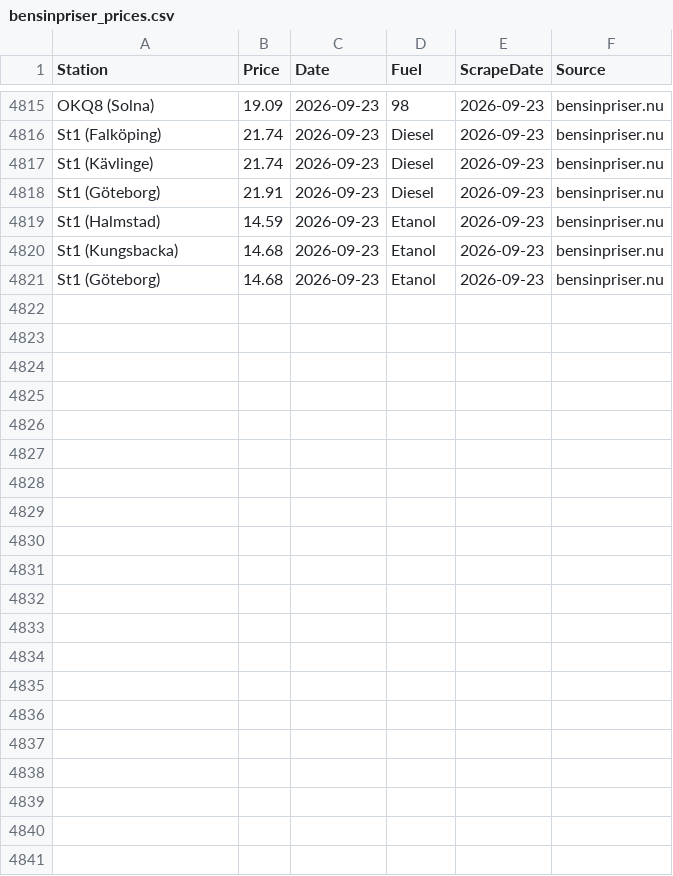
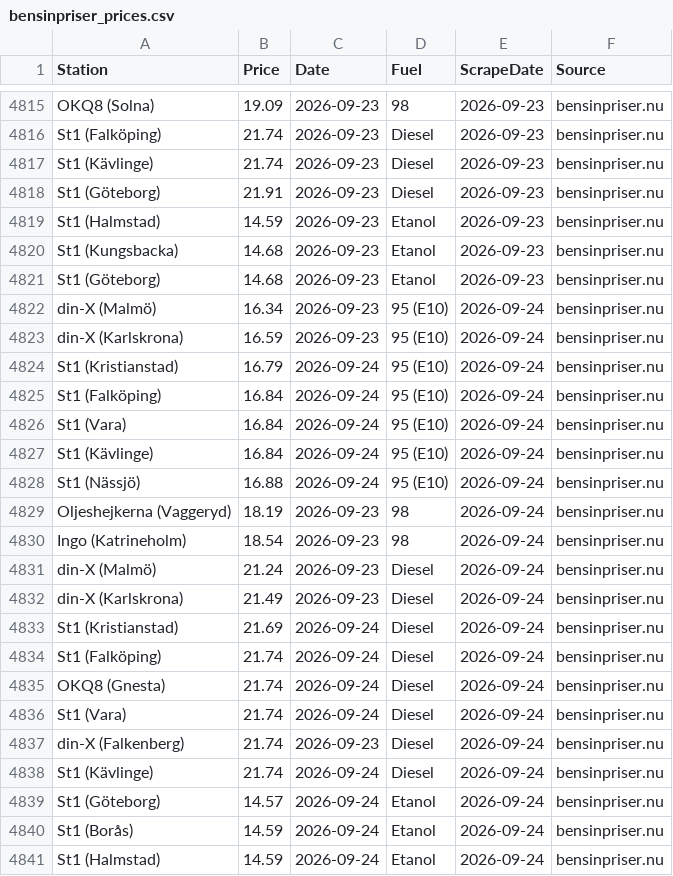
Before and after one commit to FastAndFunky/gaspricescraper, a CSV file: bensinpriser_prices.csv, drawn as a sheet; only a part is shown, gaps mark what is left out; the diff names each change by its address in the sheet, - before the commit and + after, or states it on an @@ line.

```diff
--- a/bensinpriser_prices.csv
+++ b/bensinpriser_prices.csv
+row 4822: din-X (Malmö) | 16.34 | 2026-09-23 | 95 (E10) | 2026-09-24 | bensinpriser.nu
+row 4823: din-X (Karlskrona) | 16.59 | 2026-09-23 | 95 (E10) | 2026-09-24 | bensinpriser.nu
+row 4824: St1 (Kristianstad) | 16.79 | 2026-09-24 | 95 (E10) | 2026-09-24 | bensinpriser.nu
+row 4825: St1 (Falköping) | 16.84 | 2026-09-24 | 95 (E10) | 2026-09-24 | bensinpriser.nu
+row 4826: St1 (Vara) | 16.84 | 2026-09-24 | 95 (E10) | 2026-09-24 | bensinpriser.nu
+row 4827: St1 (Kävlinge) | 16.84 | 2026-09-24 | 95 (E10) | 2026-09-24 | bensinpriser.nu
+row 4828: St1 (Nässjö) | 16.88 | 2026-09-24 | 95 (E10) | 2026-09-24 | bensinpriser.nu
+row 4829: Oljeshejkerna (Vaggeryd) | 18.19 | 2026-09-23 | 98 | 2026-09-24 | bensinpriser.nu
+row 4830: Ingo (Katrineholm) | 18.54 | 2026-09-23 | 98 | 2026-09-24 | bensinpriser.nu
+row 4831: din-X (Malmö) | 21.24 | 2026-09-23 | Diesel | 2026-09-24 | bensinpriser.nu
+row 4832: din-X (Karlskrona) | 21.49 | 2026-09-23 | Diesel | 2026-09-24 | bensinpriser.nu
+row 4833: St1 (Kristianstad) | 21.69 | 2026-09-24 | Diesel | 2026-09-24 | bensinpriser.nu
+row 4834: St1 (Falköping) | 21.74 | 2026-09-24 | Diesel | 2026-09-24 | bensinpriser.nu
+row 4835: OKQ8 (Gnesta) | 21.74 | 2026-09-24 | Diesel | 2026-09-24 | bensinpriser.nu
+row 4836: St1 (Vara) | 21.74 | 2026-09-24 | Diesel | 2026-09-24 | bensinpriser.nu
+row 4837: din-X (Falkenberg) | 21.74 | 2026-09-23 | Diesel | 2026-09-24 | bensinpriser.nu
+row 4838: St1 (Kävlinge) | 21.74 | 2026-09-24 | Diesel | 2026-09-24 | bensinpriser.nu
+row 4839: St1 (Göteborg) | 14.57 | 2026-09-24 | Etanol | 2026-09-24 | bensinpriser.nu
+row 4840: St1 (Borås) | 14.59 | 2026-09-24 | Etanol | 2026-09-24 | bensinpriser.nu
+row 4841: St1 (Halmstad) | 14.59 | 2026-09-24 | Etanol | 2026-09-24 | bensinpriser.nu
```
Also changed, not shown: bensinstation_prices.csv.
